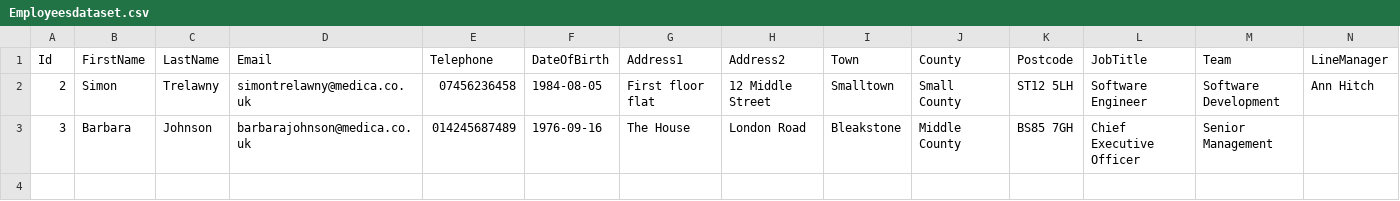
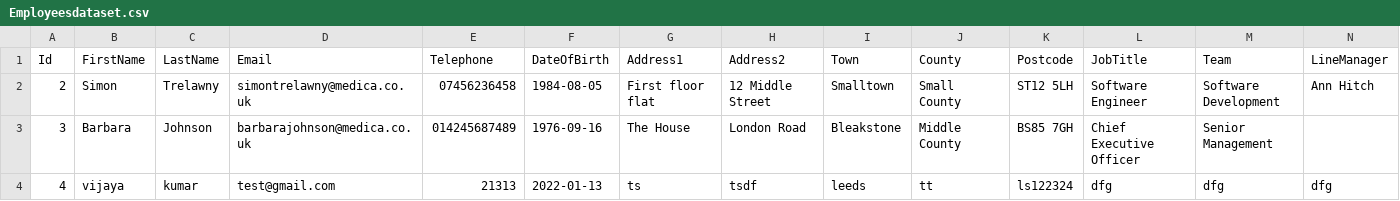
Before and after one commit to kvijay23/Medica, a CSV file: Medica.Employment.API/Data/Employeesdataset.csv, drawn as a sheet; only a part is shown; rows hold the shown columns only; the diff names each change by its address in the sheet, - before the commit and + after, or states it on an @@ line.

```diff
--- a/Medica.Employment.API/Data/Employeesdataset.csv
+++ b/Medica.Employment.API/Data/Employeesdataset.csv
+row 4: 4 | vijaya | kumar | test@gmail.com | 21313 | 2022-01-13 | ts | tsdf | leeds | tt | ls122324 | dfg | dfg | dfg
```
Also changed, not shown: 12 other files.
